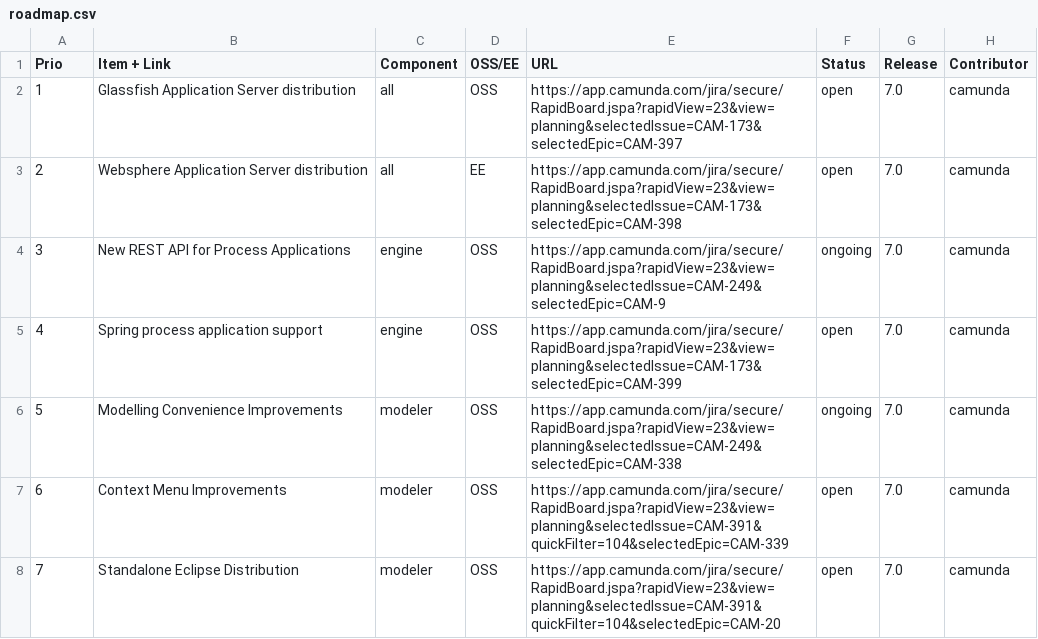
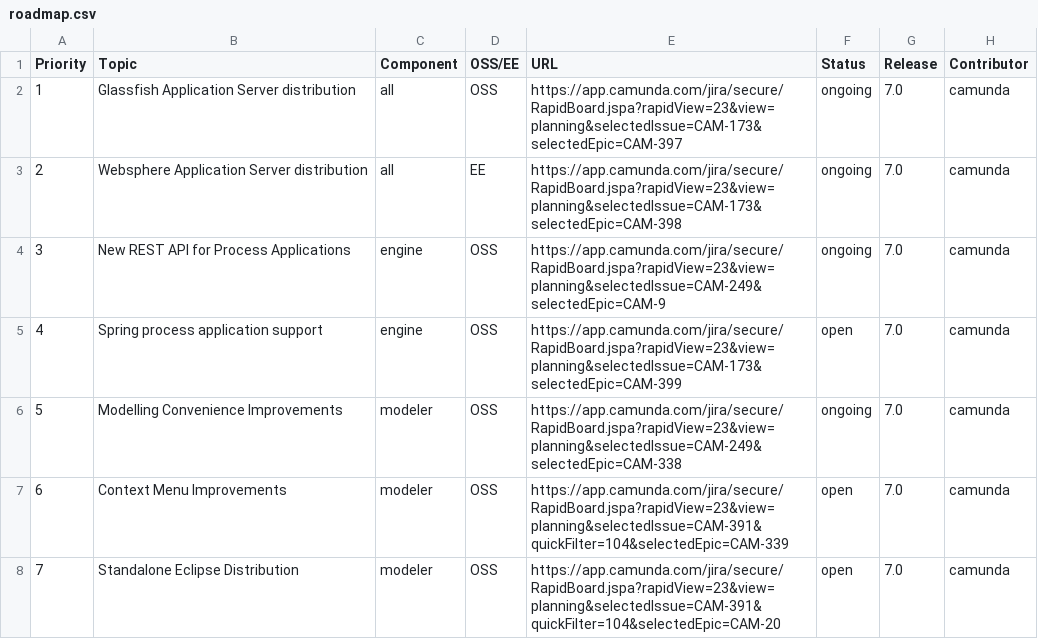
Before and after one commit to rafacm/camunda.org, a CSV file: app/assets/csv/roadmap.csv, drawn as a sheet; only a part is shown.

Commit message:
modified: name of columns

```diff
--- a/app/assets/csv/roadmap.csv
+++ b/app/assets/csv/roadmap.csv
@@ -1,4 +1,4 @@
-Prio;Item + Link;Component;OSS/EE;URL;Status;Release;Contributor
-1;Glassfish Application Server distribution ;all;OSS;https://app.camunda.com/jira/secure/RapidBoard.jspa?rapidView=23&view=planning&selectedIssue=CAM-173&selectedEpic=CAM-397;open;7.0;camunda
-2;Websphere Application Server distribution ;all;EE;https://app.camunda.com/jira/secure/RapidBoard.jspa?rapidView=23&view=planning&selectedIssue=CAM-173&selectedEpic=CAM-398;open;7.0;camunda
+Priority;Topic;Component;OSS/EE;URL;Status;Release;Contributor
+1;Glassfish Application Server distribution ;all;OSS;https://app.camunda.com/jira/secure/RapidBoard.jspa?rapidView=23&view=planning&selectedIssue=CAM-173&selectedEpic=CAM-397;ongoing;7.0;camunda
+2;Websphere Application Server distribution ;all;EE;https://app.camunda.com/jira/secure/RapidBoard.jspa?rapidView=23&view=planning&selectedIssue=CAM-173&selectedEpic=CAM-398;ongoing;7.0;camunda
 3;New REST API for Process Applications;engine;OSS;https://app.camunda.com/jira/secure/RapidBoard.jspa?rapidView=23&view=planning&selectedIssue=CAM-249&selectedEpic=CAM-9;ongoing;7.0;camunda
```
